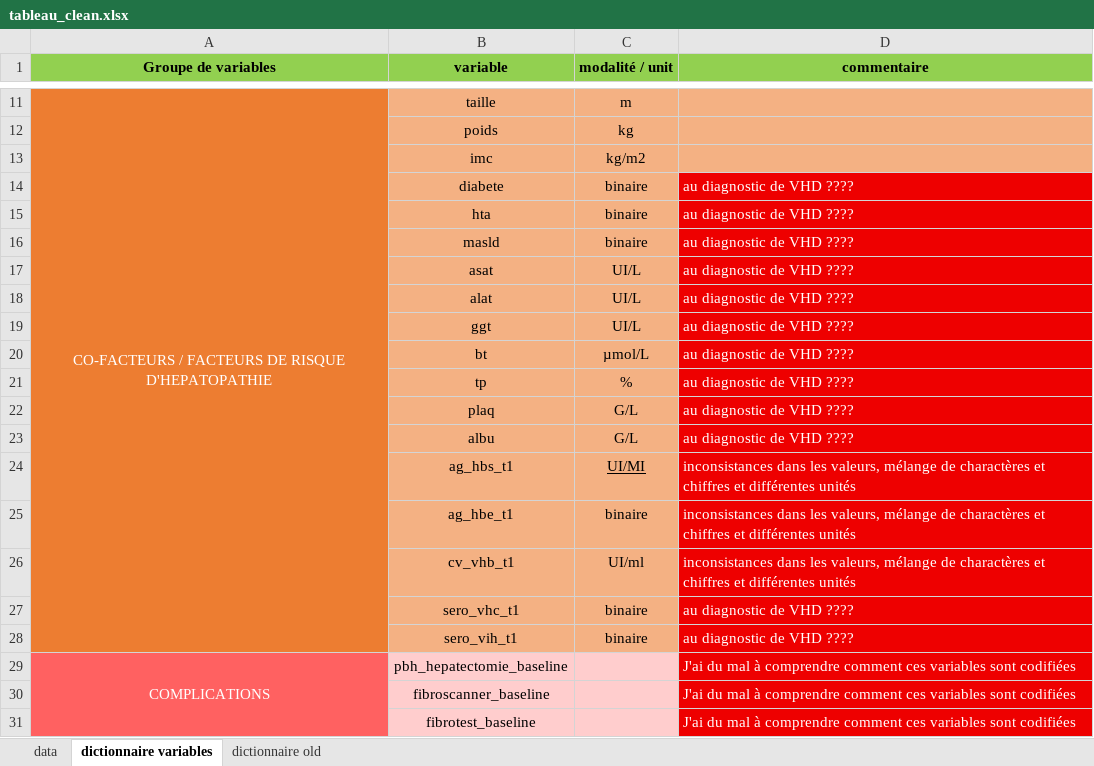
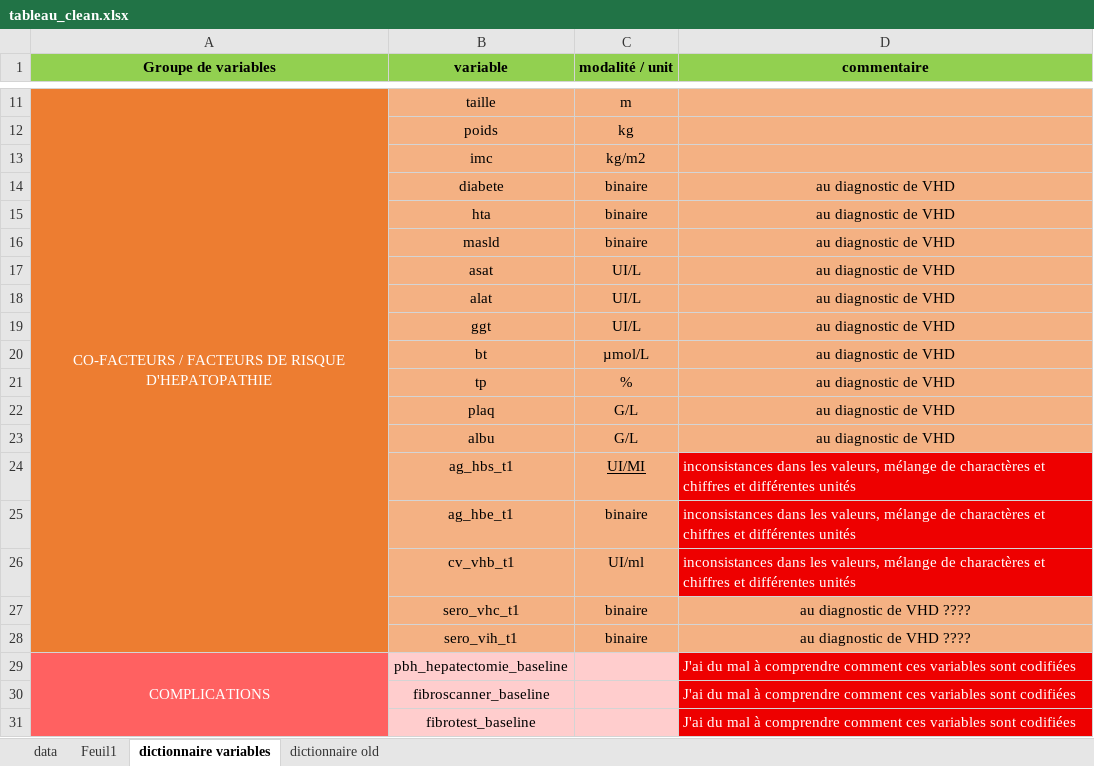
Before and after one commit to FrancescoMonti-source/theses_internes, an Excel workbook: soulia/tableau_clean.xlsx, sheet dictionnaire variables, drawn as a sheet; only a part is shown, gaps mark what is left out; values as stored, in another font and other column widths than the file's, no borders; the diff names each change by its address in the sheet, - before the commit and + after, or states it on an @@ line.

```diff
--- a/soulia/tableau_clean.xlsx (sheet dictionnaire variables)
+++ b/soulia/tableau_clean.xlsx (sheet dictionnaire variables)
+sheet tab: Feuil1
-D14:D23 (commentaire): au diagnostic de VHD ????
+D14:D23 (commentaire): au diagnostic de VHD
@@ D14:D23 fill: #EE0000 → #F4B183, text colour: #FFFFFF → black, alignment: left → center @@
@@ D27:D28 fill: #EE0000 → #F4B183, text colour: #FFFFFF → black, alignment: left → center @@
```
Also changed, not shown: sheet data, hidden cells, 2 other files.
